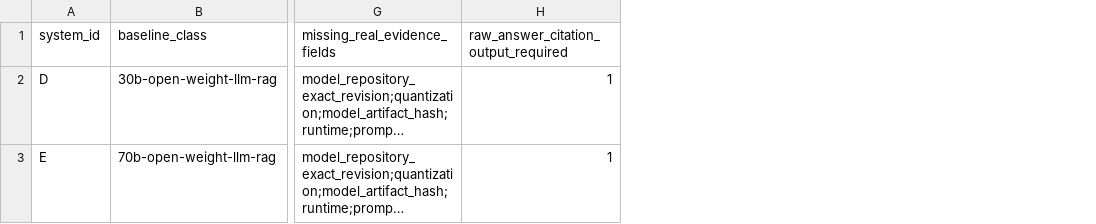
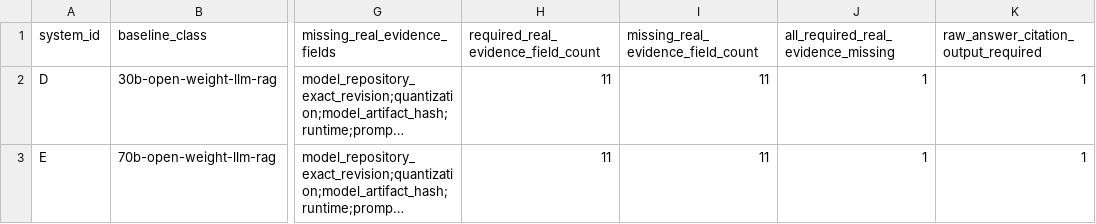
Before and after one commit to betelgeuze-kang/deep-learning1, a CSV file: results/v1_0_pm_pr_claim_slice_gate/gate_001/de_measured_registry_exclusion_rows.csv, drawn as a sheet; only a part is shown, gaps mark what is left out; long unchanged cells end in …; the diff names each change by its address in the sheet, - before the commit and + after, or states it on an @@ line.

```diff
--- a/results/v1_0_pm_pr_claim_slice_gate/gate_001/de_measured_registry_exclusion_rows.csv
+++ b/results/v1_0_pm_pr_claim_slice_gate/gate_001/de_measured_registry_exclusion_rows.csv
+column H, rows 1-3: required_real_evidence_field_count | 11 | 11
+column I, rows 1-3: missing_real_evidence_field_count | 11 | 11
+column J, rows 1-3: all_required_real_evidence_missing | 1 | 1
```
Also changed, not shown: 3 other files.
